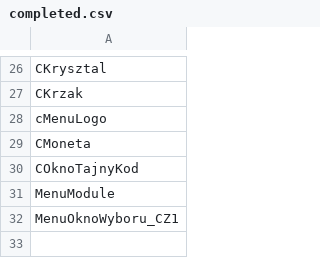
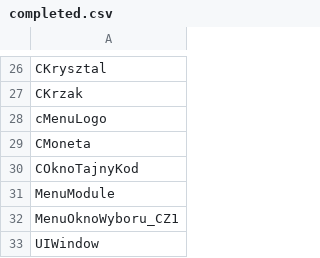
Before and after one commit to regratka/mkp, a CSV file: config/mkp/completed.csv, drawn as a sheet; only a part is shown, gaps mark what is left out.

```diff
--- a/config/mkp/completed.csv
+++ b/config/mkp/completed.csv
@@ -32 +32,2 @@ MenuModule
 MenuOknoWyboru_CZ1
+UIWindow
```
Also changed, not shown: config/mkp/mapping.csv, config/mkp/units_listing.csv, 8 other files.
